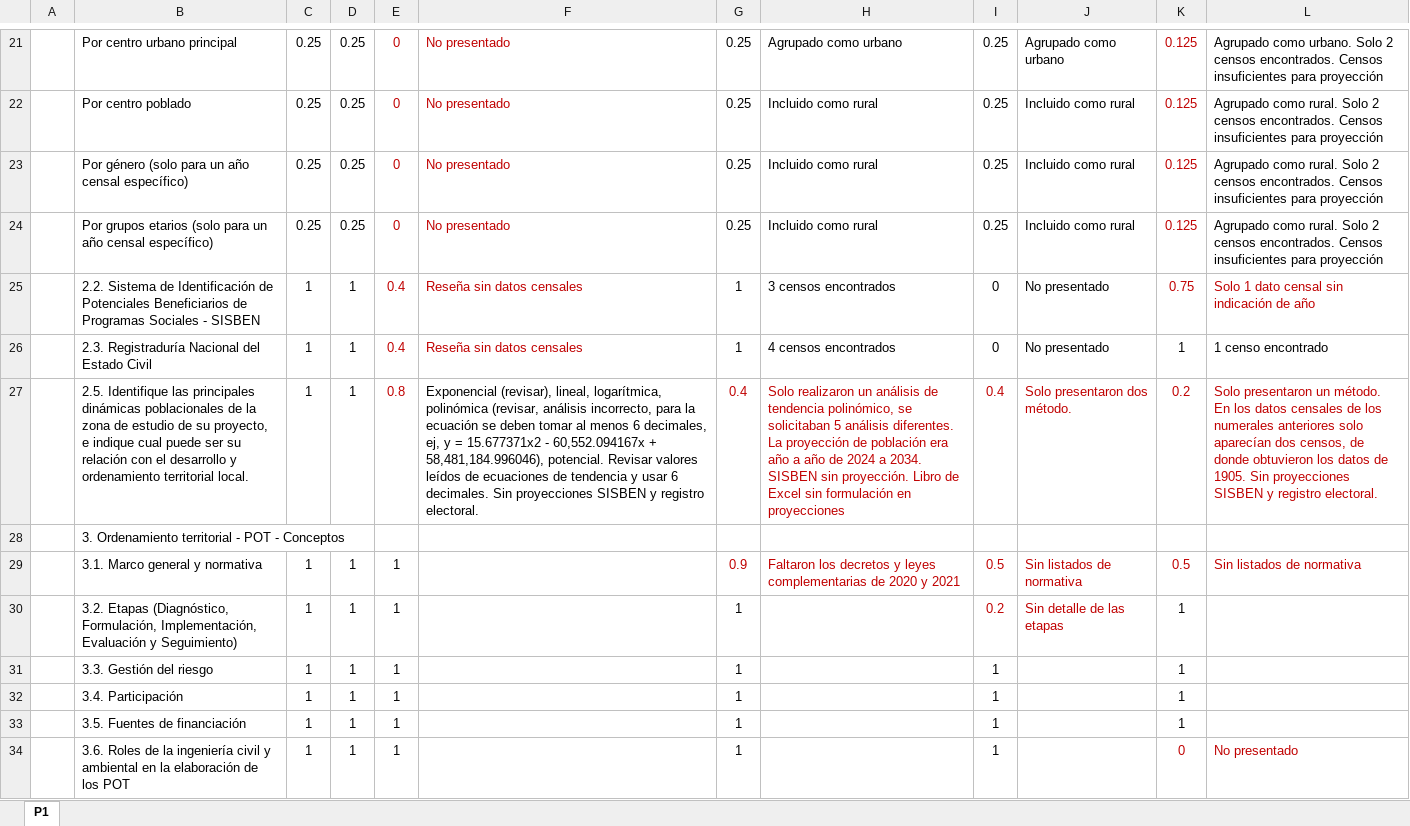
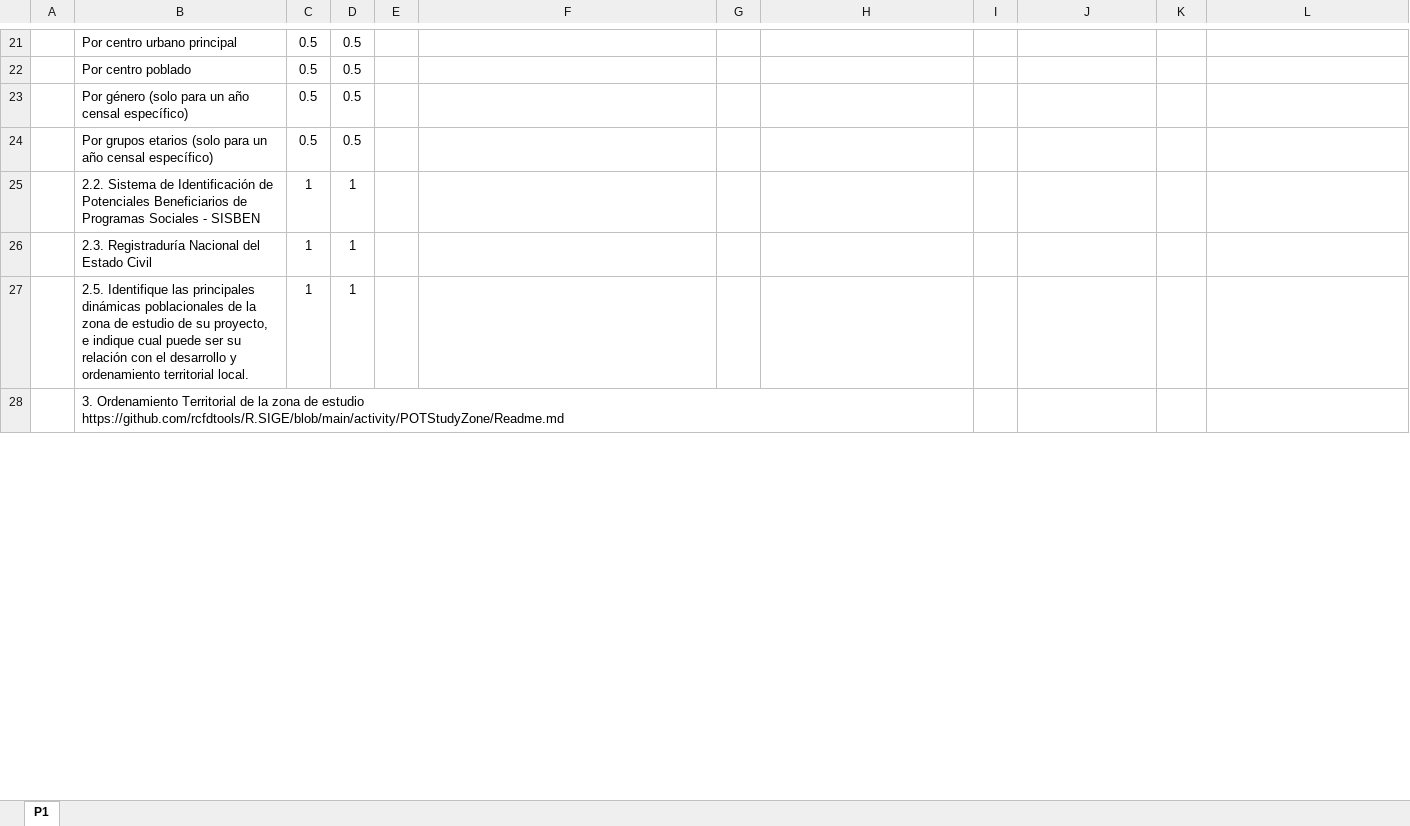
Before and after one commit to rcfdtools/R.SIGE, an Excel workbook: activity/SIGE_P1.xlsx, sheet P1, drawn as a sheet; only a part is shown, gaps mark what is left out; values as stored, in another font and other column widths than the file's, no borders; removed rows and columns are numbered as before the commit, all else as after; ↵ is a line break in a cell; the diff covers the shown part only; the diff names each change by its address in the sheet, - before the commit and + after, or states it on an @@ line.

Commit message:
General update.

```diff
--- a/activity/SIGE_P1.xlsx (sheet P1)
+++ b/activity/SIGE_P1.xlsx (sheet P1)
-C21:C24: 0.25
+C21:C24: 0.5
-D21:D24: 0.25
+D21:D24: 0.5
-E21:E24: 0
+E21:E24: (empty)
-F21:F24: No presentado
+F21:F24: (empty)
-G21:G24: 0.25
+G21:G24: (empty)
-H21: Agrupado como urbano
+H21: (empty)
-I21:I24: 0.25
+I21:I24: (empty)
-J21: Agrupado como urbano
+J21: (empty)
-K21:K24: 0.125
+K21:K24: (empty)
-L21: Agrupado como urbano. Solo 2 censos encontrados. Censos insuficientes para proyección
+L21: (empty)
-H22:H24: Incluido como rural
+H22:H24: (empty)
-J22:J24: Incluido como rural
+J22:J24: (empty)
-L22:L24: Agrupado como rural. Solo 2 censos encontrados. Censos insuficientes para proyección
+L22:L24: (empty)
-E25:E26: 0.4
+E25:E26: (empty)
-F25:F26: Reseña sin datos censales
+F25:F26: (empty)
-G25:G26: 1
+G25:G26: (empty)
-H25: 3 censos encontrados
+H25: (empty)
-I25:I26: 0
+I25:I26: (empty)
-J25:J26: No presentado
+J25:J26: (empty)
-K25: 0.75
+K25: (empty)
-L25: Solo 1 dato censal sin indicación de año
+L25: (empty)
-H26: 4 censos encontrados
+H26: (empty)
-K26: 1
+K26: (empty)
-L26: 1 censo encontrado
+L26: (empty)
-E27: 0.8
+E27: (empty)
-F27: Exponencial (revisar), lineal, logarítmica, polinómica (revisar, análisis incorrecto, para la ecuación se deben tomar al menos 6 decimales, ej, y = 15.677371x2 - 60,552.094167x + 58,481,184.996046), potencial. Revisar valores leídos de ecuaciones de tendencia y usar 6 decimales. Sin proyecciones SISBEN y registro electoral.
+F27: (empty)
-G27: 0.4
+G27: (empty)
-H27: Solo realizaron un análisis de tendencia polinómico, se solicitaban 5 análisis diferentes. La proyección de población era año a año de 2024 a 2034. SISBEN sin proyección. Libro de Excel sin formulación en proyecciones
+H27: (empty)
-I27: 0.4
+I27: (empty)
-J27: Solo presentaron dos método.
+J27: (empty)
-K27: 0.2
+K27: (empty)
-L27: Solo presentaron un método. En los datos censales de los numerales anteriores solo aparecían dos censos, de donde obtuvieron los datos de 1905. Sin proyecciones SISBEN y registro electoral.
+L27: (empty)
-B28: 3. Ordenamiento territorial - POT - Conceptos
+B28: 3. Ordenamiento Territorial de la zona de estudio ↵ https://github.com/rcfdtools/R.SIGE/blob/main/activity/POTStudyZone/Readme.md
-row 29:  | 3.1. Marco general y normativa | 1 | 1 | 1 |  | 0.9 | Faltaron los decretos y leyes complementarias de 2020 y 2021 | 0.5 | Sin listados de normativa | 0.5 | Sin listados de normativa
-row 30:  | 3.2. Etapas (Diagnóstico, Formulación, Implementación, Evaluación y Seguimiento) | 1 | 1 | 1 |  | 1 |  | 0.2 | Sin detalle de las etapas | 1
-row 31:  | 3.3. Gestión del riesgo | 1 | 1 | 1 |  | 1 |  | 1 |  | 1
-row 32:  | 3.4. Participación | 1 | 1 | 1 |  | 1 |  | 1 |  | 1
-row 33:  | 3.5. Fuentes de financiación | 1 | 1 | 1 |  | 1 |  | 1 |  | 1
-row 34:  | 3.6. Roles de la ingeniería civil y ambiental en la elaboración de los POT | 1 | 1 | 1 |  | 1 |  | 1 |  | 0 | No presentado
```
Also changed, not shown: 25 added rows, 19 removed rows and 145 edited cells elsewhere in this sheet, formulas that keep their value, 2 other files.
